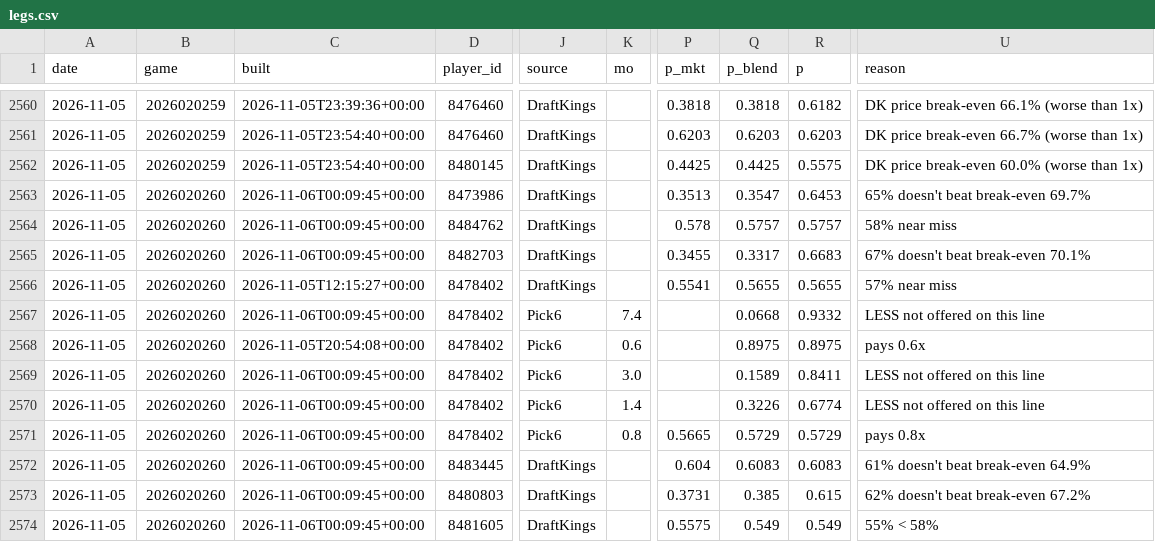
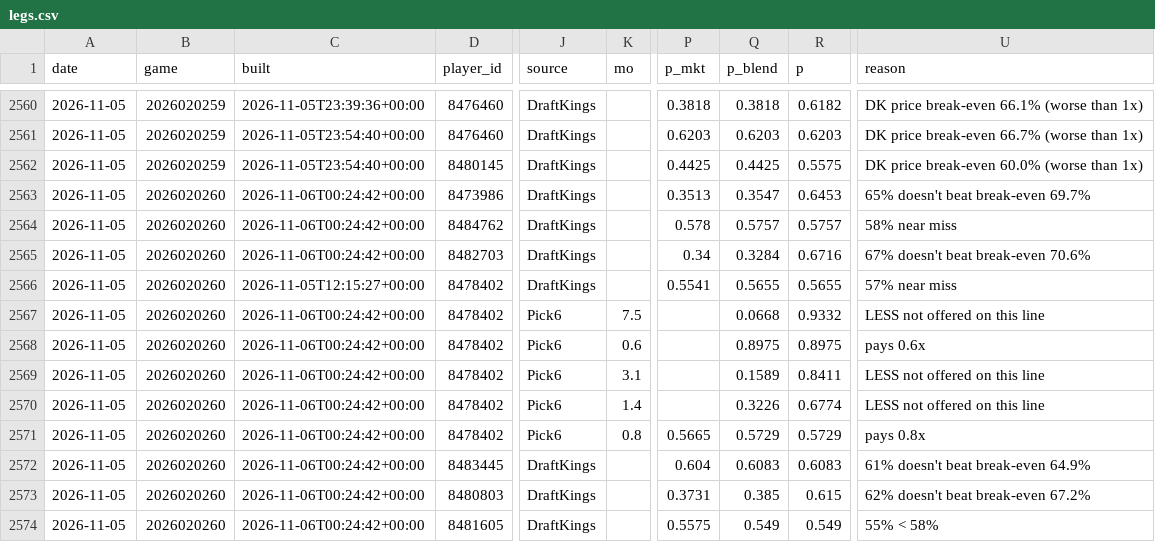
Before and after one commit to quinnrob11-sketch/qrob-nhl-goalie-model, a CSV file: model/data/legs.csv, drawn as a sheet; only a part is shown, gaps mark what is left out; the diff covers the shown part only; the diff names each change by its address in the sheet, - before the commit and + after, or states it on an @@ line.

```diff
--- a/model/data/legs.csv
+++ b/model/data/legs.csv
-C2563:C2565 (built): 2026-11-06T00:09:45+00:00
+C2563:C2565 (built): 2026-11-06T00:24:42+00:00
-P2565 (p_mkt): 0.3455
+P2565 (p_mkt): 0.34
-Q2565 (p_blend): 0.3317
+Q2565 (p_blend): 0.3284
-R2565 (p): 0.6683
+R2565 (p): 0.6716
-U2565 (reason): 67% doesn't beat break-even 70.1%
+U2565 (reason): 67% doesn't beat break-even 70.6%
-C2567 (built): 2026-11-06T00:09:45+00:00
+C2567 (built): 2026-11-06T00:24:42+00:00
-K2567 (mo): 7.4
+K2567 (mo): 7.5
-C2568 (built): 2026-11-05T20:54:08+00:00
+C2568 (built): 2026-11-06T00:24:42+00:00
-C2569:C2574 (built): 2026-11-06T00:09:45+00:00
+C2569:C2574 (built): 2026-11-06T00:24:42+00:00
-K2569 (mo): 3.0
+K2569 (mo): 3.1
```
Also changed, not shown: 83 edited cells elsewhere in this file, model/data/dk_prices.csv, 9 other files.
